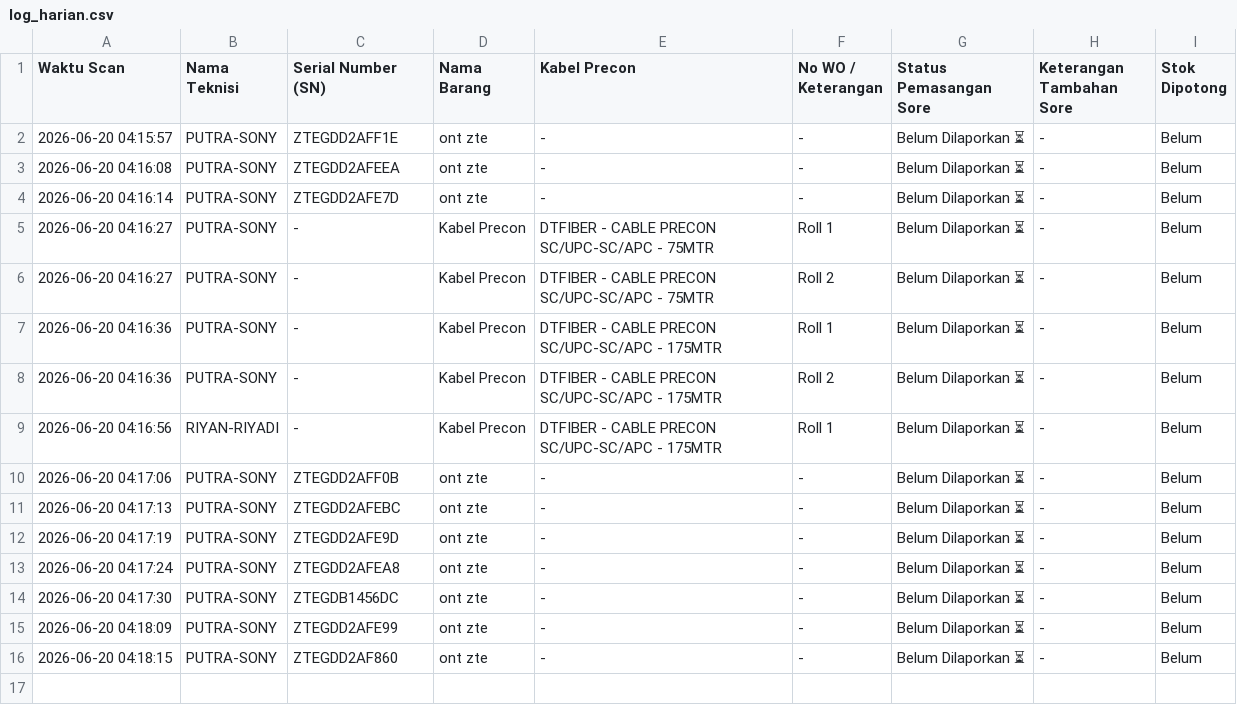
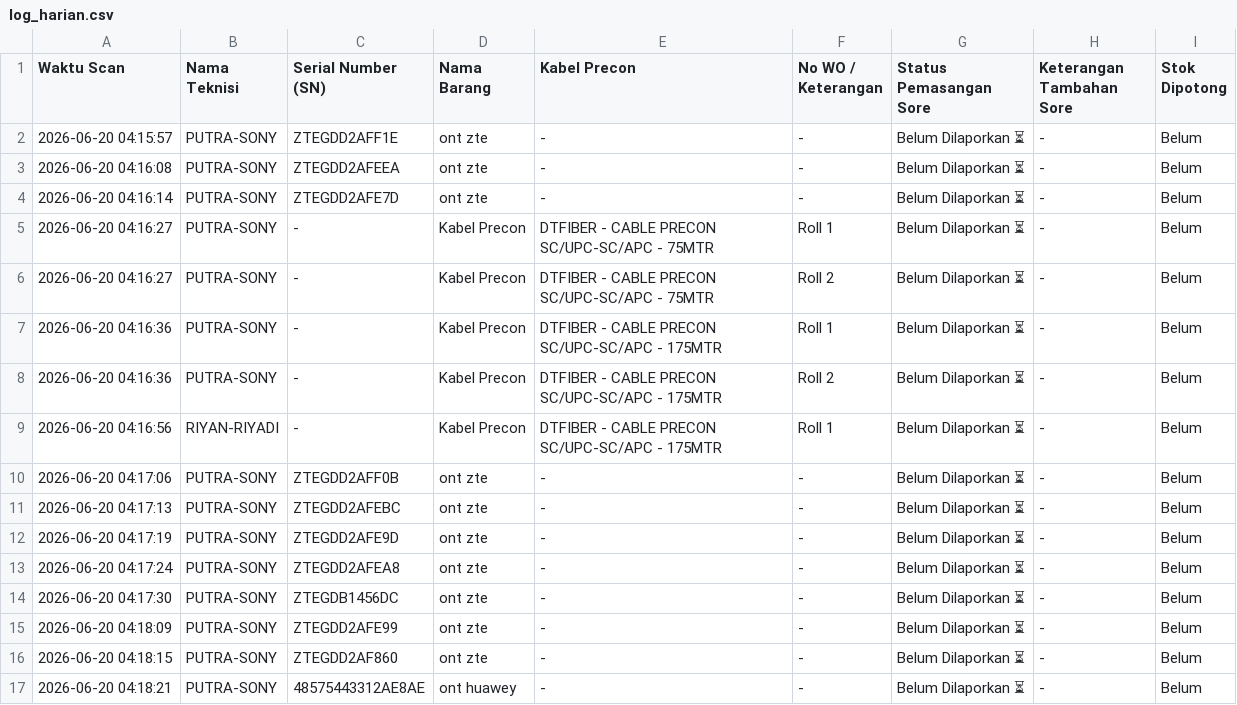
Before and after one commit to jrn999/gudang-ikr, a CSV file: log_harian.csv, drawn as a sheet; the diff names each change by its address in the sheet, - before the commit and + after, or states it on an @@ line.

Commit message:
Auto-Update Log 2026-06-20 04:18

```diff
--- a/log_harian.csv
+++ b/log_harian.csv
+row 17: 2026-06-20 04:18:21 | PUTRA-SONY | 48575443312AE8AE | ont huawey | - | - | Belum Dilaporkan ⏳ | - | Belum
```
